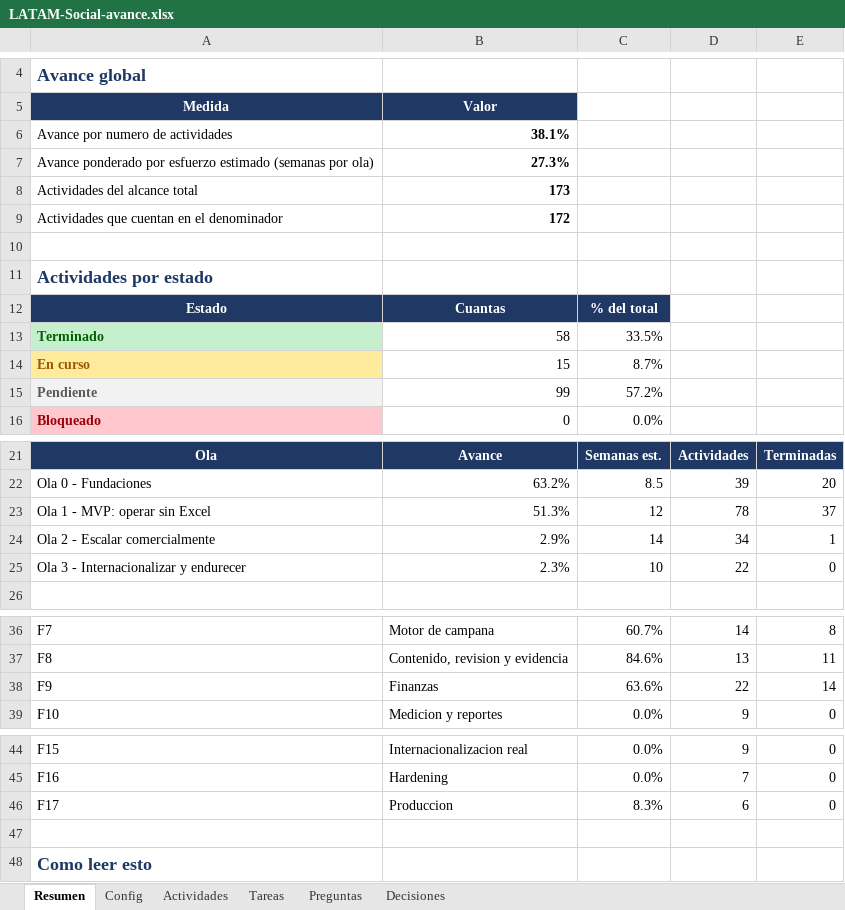
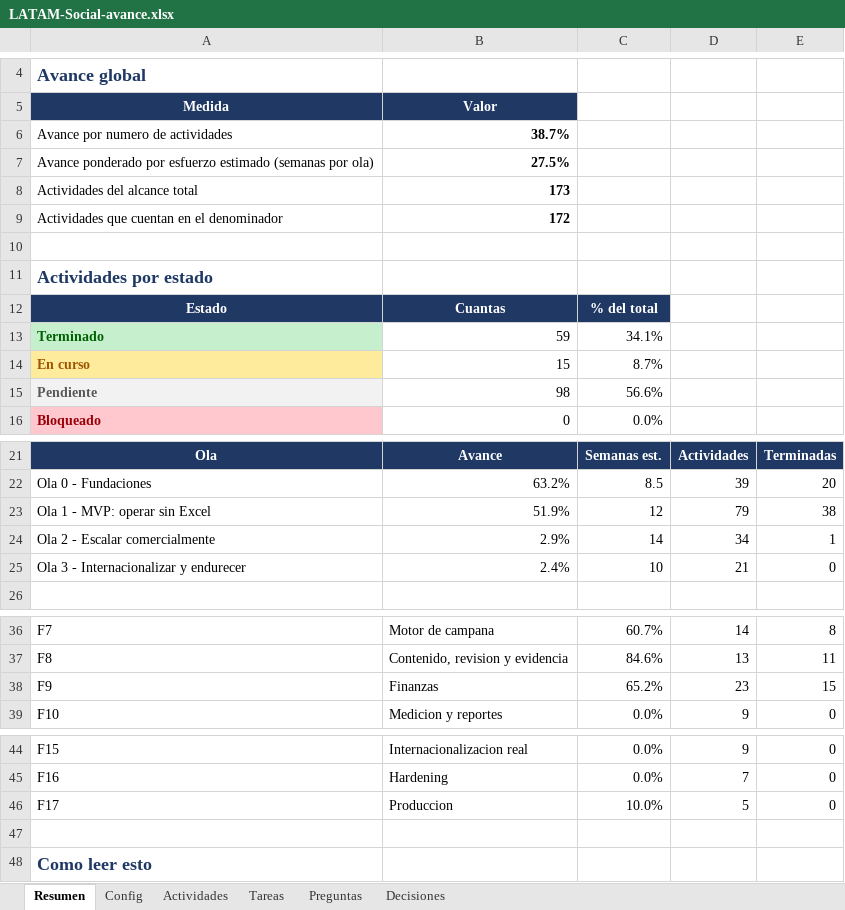
Before and after one commit to carlospandurovia/latam-social, an Excel workbook: docs/LATAM-Social-avance.xlsx, sheet Resumen, drawn as a sheet; only a part is shown, gaps mark what is left out; values as stored, in another font and other column widths than the file's, no borders; the diff covers the shown part only; the diff names each change by its address in the sheet, - before the commit and + after, or states it on an @@ line.

```diff
--- a/docs/LATAM-Social-avance.xlsx (sheet Resumen)
+++ b/docs/LATAM-Social-avance.xlsx (sheet Resumen)
-B6: 38.1%
+B6: 38.7%
-B7: 27.3%
+B7: 27.5%
-B13: 58
+B13: 59
-C13: 33.5%
+C13: 34.1%
-B15: 99
+B15: 98
-C15: 57.2%
+C15: 56.6%
-B23: 51.3%
+B23: 51.9%
-D23: 78
+D23: 79
-E23: 37
+E23: 38
-B25: 2.3%
+B25: 2.4%
-D25: 22
+D25: 21
-C38: 63.6%
+C38: 65.2%
-D38: 22
+D38: 23
-E38: 14
+E38: 15
-C46: 8.3%
+C46: 10.0%
-D46: 6
+D46: 5
```
Also changed, not shown: 1 edited cell elsewhere in this sheet, sheet Decisiones, sheet Actividades, formulas that keep their value, 15 other files.
